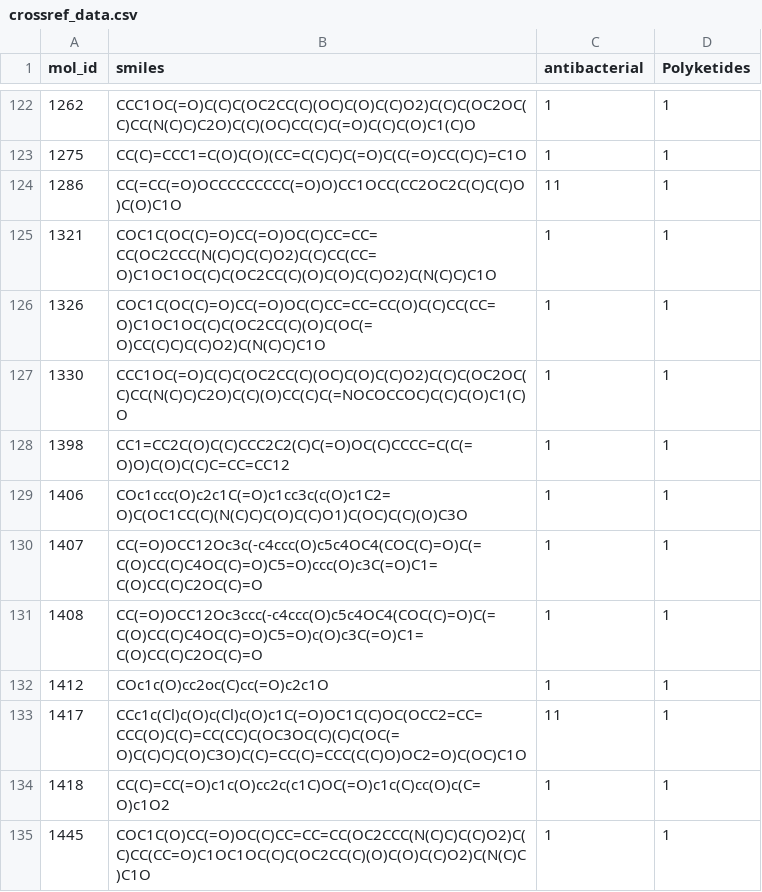
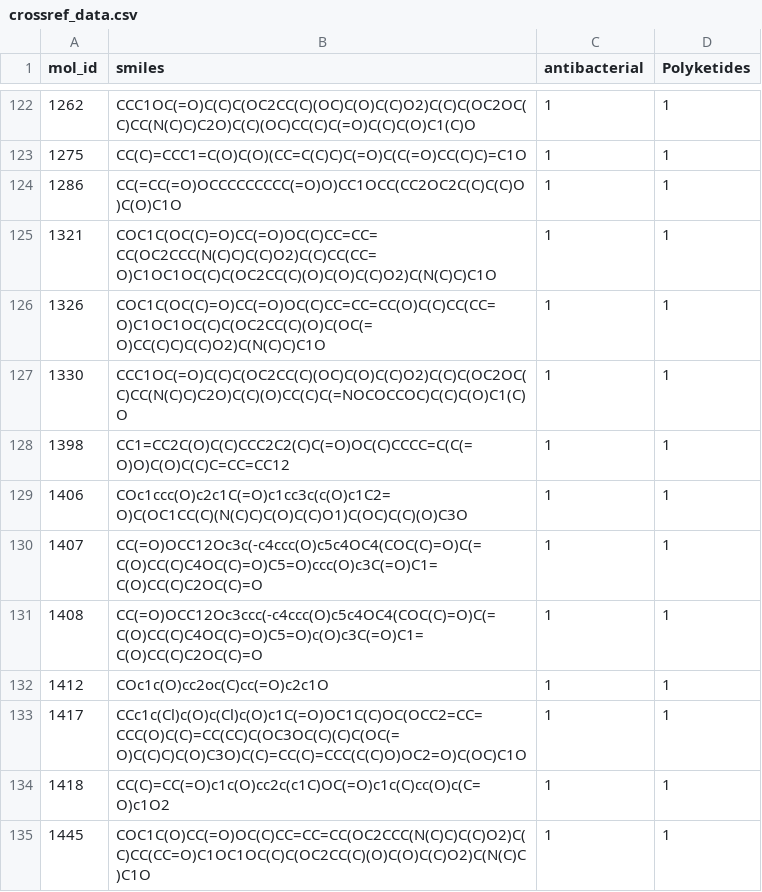
Before and after one commit to Pablolo99/BioArtisan-v1.0, a CSV file: data/crossref_data.csv, drawn as a sheet; only a part is shown, gaps mark what is left out.

```diff
--- a/data/crossref_data.csv
+++ b/data/crossref_data.csv
@@ -123,3 +123,3 @@ mol_id,smiles,antibacterial,Polyketides
 1275,CC(C)=CCC1=C(O)C(O)(CC=C(C)C)C(=O)C(C(=O)CC(C)C)=C1O,1,1
-1286,CC(=CC(=O)OCCCCCCCCC(=O)O)CC1OCC(CC2OC2C(C)C(C)O)C(O)C1O,11,1
+1286,CC(=CC(=O)OCCCCCCCCC(=O)O)CC1OCC(CC2OC2C(C)C(C)O)C(O)C1O,1,1
 1321,COC1C(OC(C)=O)CC(=O)OC(C)CC=CC=CC(OC2CCC(N(C)C)C(C)O2)C(C)CC(CC=O)C1OC1OC(C)C(OC2CC(C)(O)C(O)C(C)O2)C(N(C)C)C1O,1,1
@@ -132,3 +132,3 @@ mol_id,smiles,antibacterial,Polyketides
 1412,COc1c(O)cc2oc(C)cc(=O)c2c1O,1,1
-1417,CCc1c(Cl)c(O)c(Cl)c(O)c1C(=O)OC1C(C)OC(OCC2=CC=CCC(O)C(C)=CC(CC)C(OC3OC(C)(C)C(OC(=O)C(C)C)C(O)C3O)C(C)=CC(C)=CCC(C(C)O)OC2=O)C(OC)C1O,11,1
+1417,CCc1c(Cl)c(O)c(Cl)c(O)c1C(=O)OC1C(C)OC(OCC2=CC=CCC(O)C(C)=CC(CC)C(OC3OC(C)(C)C(OC(=O)C(C)C)C(O)C3O)C(C)=CC(C)=CCC(C(C)O)OC2=O)C(OC)C1O,1,1
 1418,CC(C)=CC(=O)c1c(O)cc2c(c1C)OC(=O)c1c(C)cc(O)c(C=O)c1O2,1,1
```
Also changed, not shown: data/antibacterial.csv.
